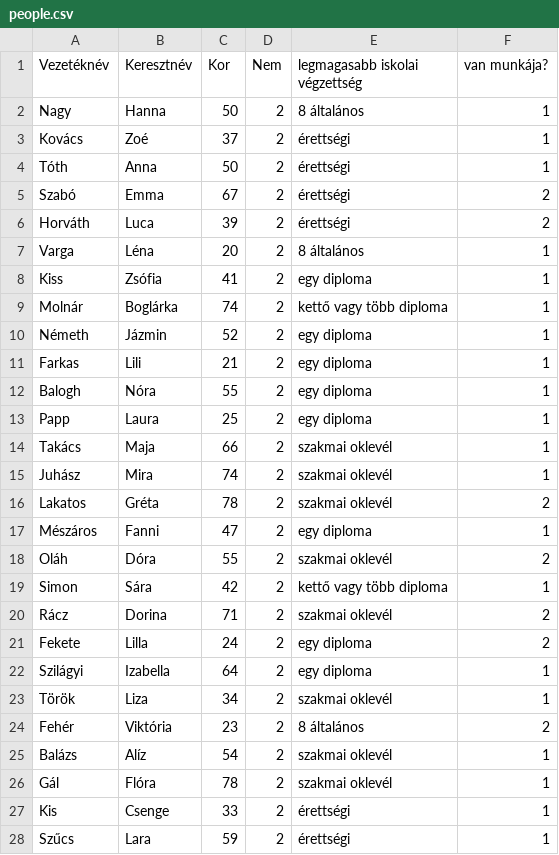
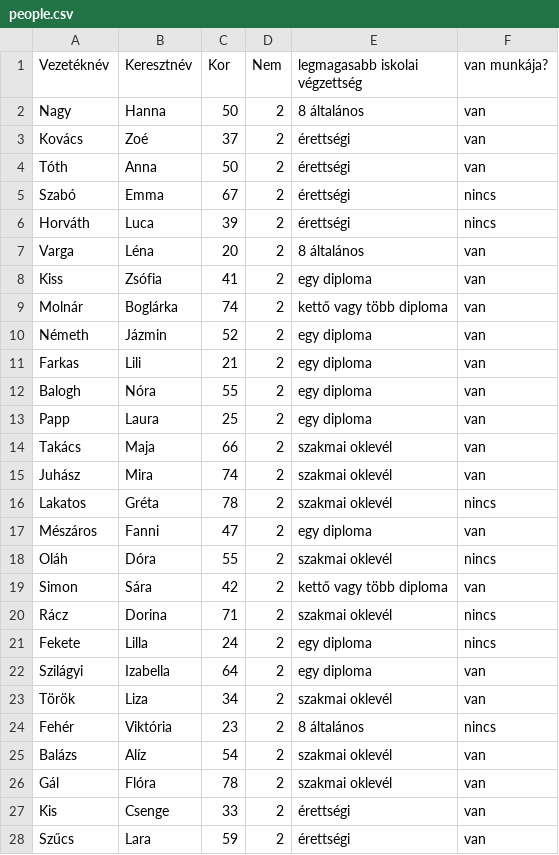
Before and after one commit to Necridus/IRF_Project, a CSV file: IRF_Project/IRF_Project/people.csv, drawn as a sheet; only a part is shown; the diff covers the shown part only.

```diff
--- a/IRF_Project/IRF_Project/people.csv
+++ b/IRF_Project/IRF_Project/people.csv
@@ -1,28 +1,28 @@
 Vezetéknév;Keresztnév;Kor;Nem;legmagasabb iskolai végzettség;van munkája?
-Nagy;Hanna;50;2;8 általános;1
-Kovács;Zoé;37;2;érettségi;1
-Tóth;Anna;50;2;érettségi;1
-Szabó;Emma;67;2;érettségi;2
-Horváth;Luca;39;2;érettségi;2
-Varga;Léna;20;2;8 általános;1
-Kiss;Zsófia;41;2;egy diploma;1
-Molnár;Boglárka;74;2;kettő vagy több diploma;1
-Németh;Jázmin;52;2;egy diploma;1
-Farkas;Lili;21;2;egy diploma;1
-Balogh;Nóra;55;2;egy diploma;1
-Papp;Laura;25;2;egy diploma;1
-Takács;Maja;66;2;szakmai oklevél;1
-Juhász;Mira;74;2;szakmai oklevél;1
-Lakatos;Gréta;78;2;szakmai oklevél;2
-Mészáros;Fanni;47;2;egy diploma;1
-Oláh;Dóra;55;2;szakmai oklevél;2
-Simon;Sára;42;2;kettő vagy több diploma;1
-Rácz;Dorina;71;2;szakmai oklevél;2
-Fekete;Lilla;24;2;egy diploma;2
-Szilágyi;Izabella;64;2;egy diploma;1
-Török;Liza;34;2;szakmai oklevél;1
-Fehér;Viktória;23;2;8 általános;2
-Balázs;Alíz;54;2;szakmai oklevél;1
-Gál;Flóra;78;2;szakmai oklevél;1
-Kis;Csenge;33;2;érettségi;1
-Szűcs;Lara;59;2;érettségi;1
+Nagy;Hanna;50;2;8 általános;van
+Kovács;Zoé;37;2;érettségi;van
+Tóth;Anna;50;2;érettségi;van
+Szabó;Emma;67;2;érettségi;nincs
+Horváth;Luca;39;2;érettségi;nincs
+Varga;Léna;20;2;8 általános;van
+Kiss;Zsófia;41;2;egy diploma;van
+Molnár;Boglárka;74;2;kettő vagy több diploma;van
+Németh;Jázmin;52;2;egy diploma;van
+Farkas;Lili;21;2;egy diploma;van
+Balogh;Nóra;55;2;egy diploma;van
+Papp;Laura;25;2;egy diploma;van
+Takács;Maja;66;2;szakmai oklevél;van
+Juhász;Mira;74;2;szakmai oklevél;van
+Lakatos;Gréta;78;2;szakmai oklevél;nincs
+Mészáros;Fanni;47;2;egy diploma;van
+Oláh;Dóra;55;2;szakmai oklevél;nincs
+Simon;Sára;42;2;kettő vagy több diploma;van
+Rácz;Dorina;71;2;szakmai oklevél;nincs
+Fekete;Lilla;24;2;egy diploma;nincs
+Szilágyi;Izabella;64;2;egy diploma;van
+Török;Liza;34;2;szakmai oklevél;van
+Fehér;Viktória;23;2;8 általános;nincs
+Balázs;Alíz;54;2;szakmai oklevél;van
+Gál;Flóra;78;2;szakmai oklevél;van
+Kis;Csenge;33;2;érettségi;van
+Szűcs;Lara;59;2;érettségi;van
```
Also changed, not shown: 73 edited cells elsewhere in this file, people.csv, 5 other files.
